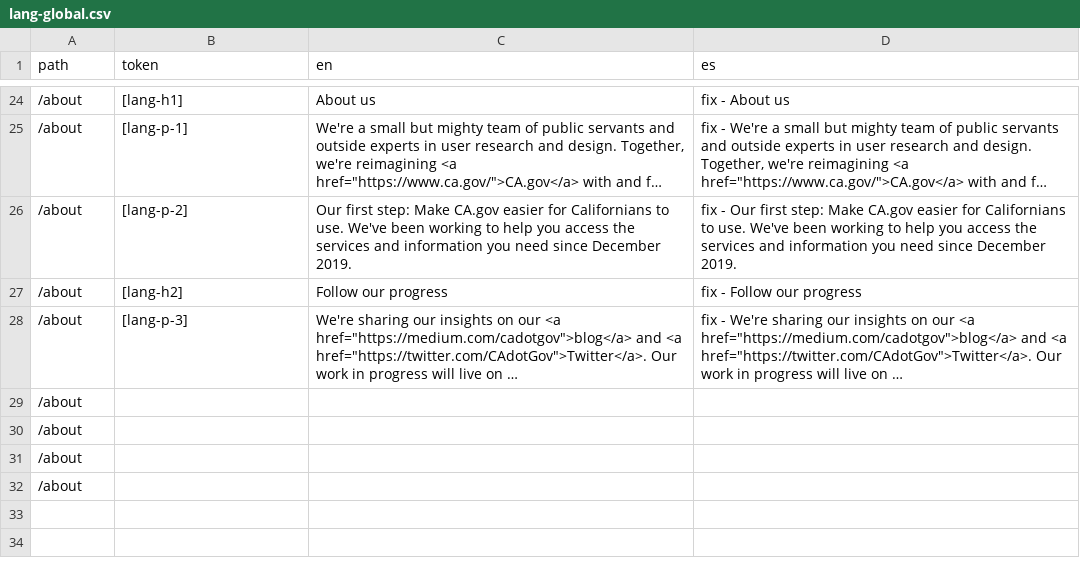
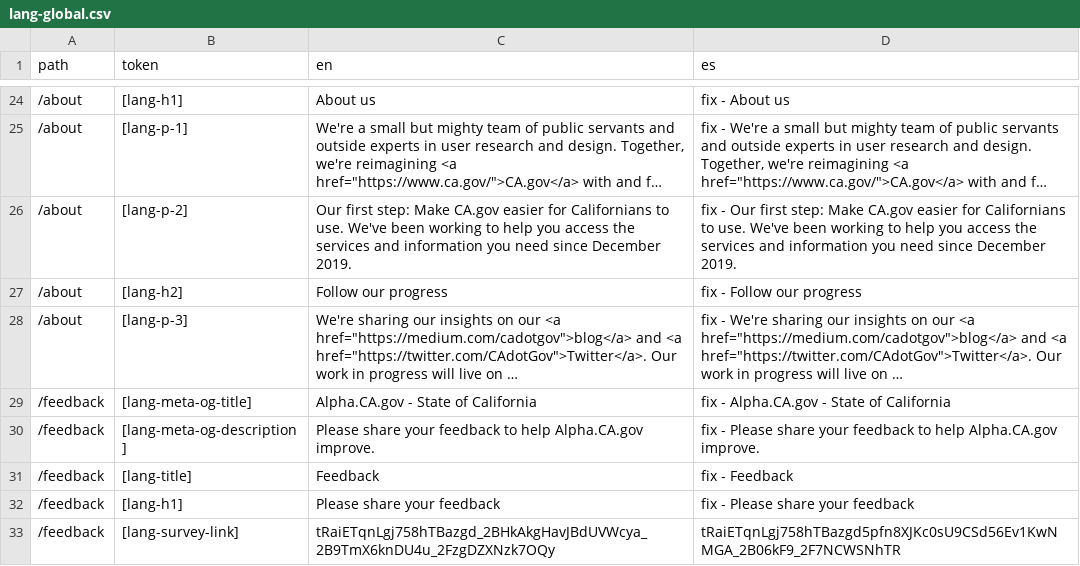
Before and after one commit to cagov/Alpha, a CSV file: src/lang-global.csv, drawn as a sheet; only a part is shown, gaps mark what is left out; long unchanged cells end in …; removed rows and columns are numbered as before the commit, all else as after; the diff names each change by its address in the sheet, - before the commit and + after, or states it on an @@ line.

Commit message:
Feedback form done

```diff
--- a/src/lang-global.csv
+++ b/src/lang-global.csv
-row 29: /about
-row 30: /about
-row 31: /about
-row 32: /about
+row 29: /feedback | [lang-meta-og-title] | Alpha.CA.gov - State of California | fix - Alpha.CA.gov - State of California
+row 30: /feedback | [lang-meta-og-description] | Please share your feedback to help Alpha.CA.gov improve. | fix - Please share your feedback to help Alpha.CA.gov improve.
+row 31: /feedback | [lang-title] | Feedback | fix - Feedback
+row 32: /feedback | [lang-h1] | Please share your feedback | fix - Please share your feedback
+row 33: /feedback | [lang-survey-link] | tRaiETqnLgj758hTBazgd_2BHkAkgHavJBdUVWcya_2B9TmX6knDU4u_2FzgDZXNzk7OQy | tRaiETqnLgj758hTBazgd5pfn8XJKc0sU9CSd56Ev1KwNMGA_2B06kF9_2F7NCWSNhTR
```
Also changed, not shown: 1 other file.
